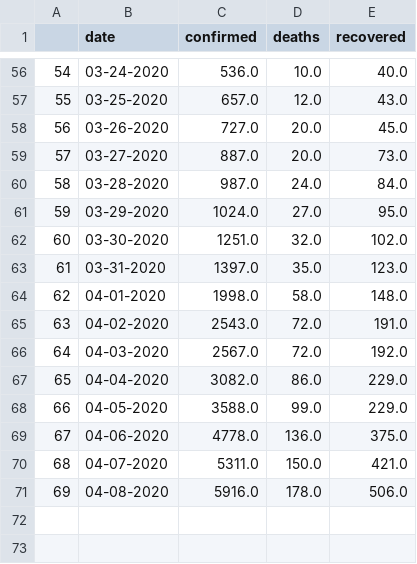
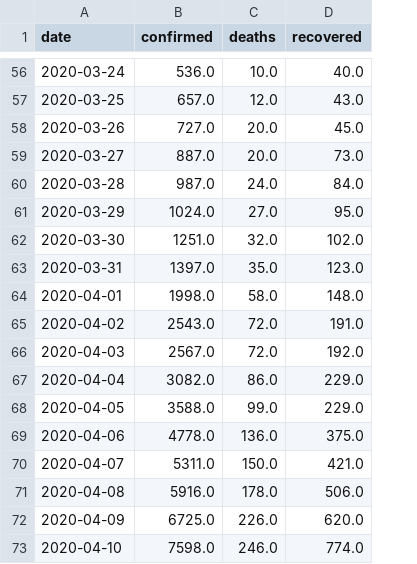
Before and after one commit to jayanti-prasad/Covid-19, a CSV file: data/India.csv, drawn as a sheet; only a part is shown, gaps mark what is left out; removed rows and columns are numbered as before the commit, all else as after; the diff covers the shown part only; the diff names each change by its address in the sheet, - before the commit and + after, or states it on an @@ line.

```diff
--- a/data/India.csv
+++ b/data/India.csv
-column A, rows 56-71: 54 | 55 | 56 | 57 | 58 | 59 | 60 | 61 | 62 | 63 | 64 | 65 | 66 | 67 | 68 | 69
-A56 (date): 03-24-2020
+A56 (date): 2020-03-24
-A57 (date): 03-25-2020
+A57 (date): 2020-03-25
-A58 (date): 03-26-2020
+A58 (date): 2020-03-26
-A59 (date): 03-27-2020
+A59 (date): 2020-03-27
-A60 (date): 03-28-2020
+A60 (date): 2020-03-28
-A61 (date): 03-29-2020
+A61 (date): 2020-03-29
-A62 (date): 03-30-2020
+A62 (date): 2020-03-30
-A63 (date): 03-31-2020
+A63 (date): 2020-03-31
-A64 (date): 04-01-2020
+A64 (date): 2020-04-01
-A65 (date): 04-02-2020
+A65 (date): 2020-04-02
-A66 (date): 04-03-2020
+A66 (date): 2020-04-03
-A67 (date): 04-04-2020
+A67 (date): 2020-04-04
-A68 (date): 04-05-2020
+A68 (date): 2020-04-05
-A69 (date): 04-06-2020
+A69 (date): 2020-04-06
-A70 (date): 04-07-2020
+A70 (date): 2020-04-07
-A71 (date): 04-08-2020
+A71 (date): 2020-04-08
+row 72: 2020-04-09 | 6725.0 | 226.0 | 620.0
+row 73: 2020-04-10 | 7598.0 | 246.0 | 774.0
```
Also changed, not shown: 2 added rows, 2 removed rows and 52 edited cells elsewhere in this file, 21 other files.
